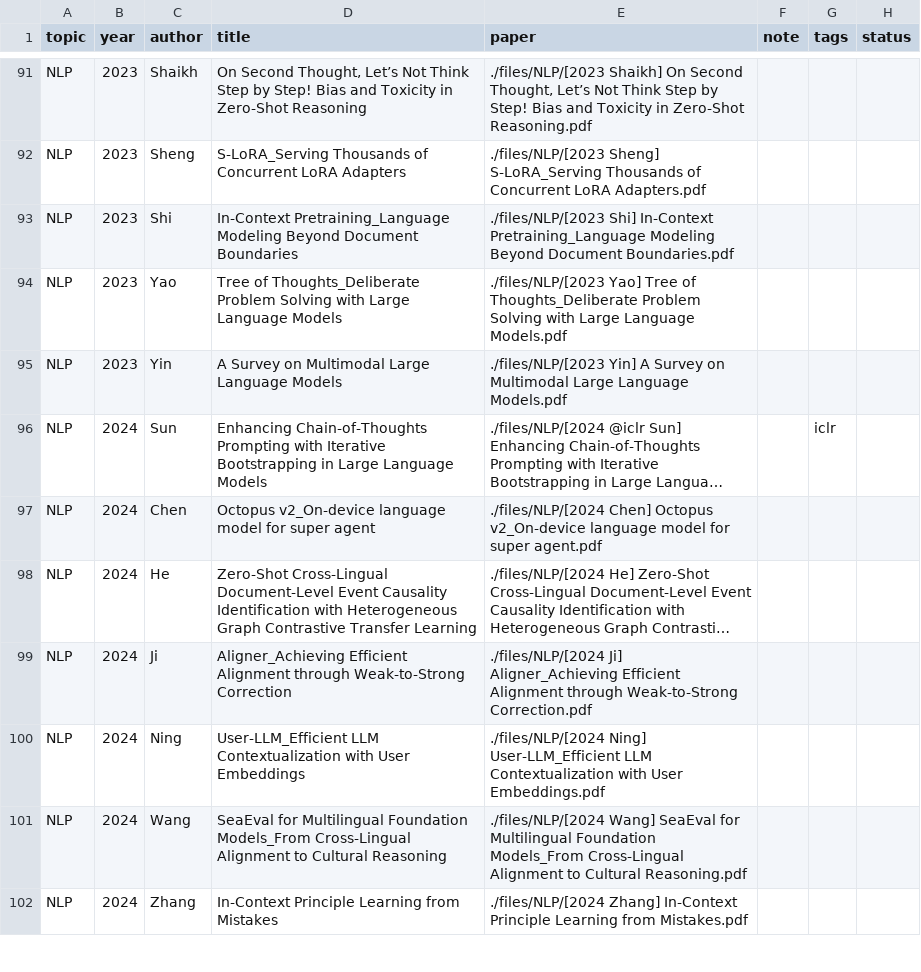
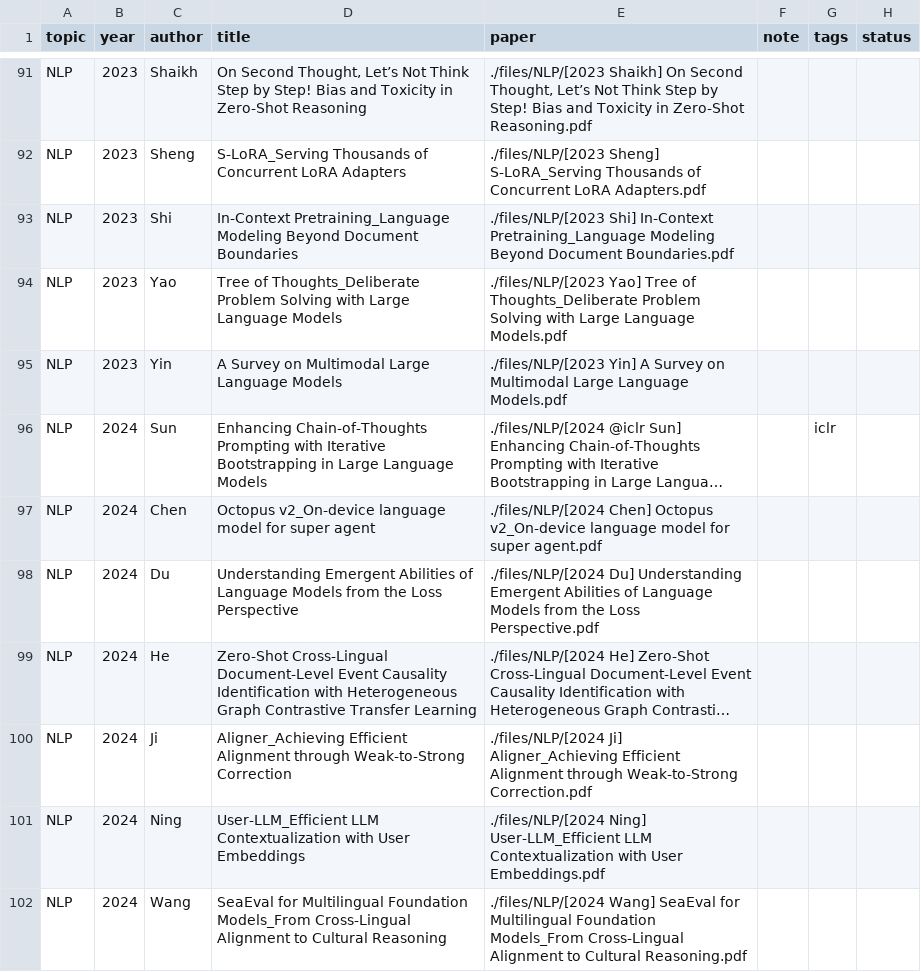
Before and after one commit to Gwanbou/Papers, a CSV file: automation/database.csv, drawn as a sheet; only a part is shown, gaps mark what is left out; the shorter side is filled out with more unchanged rows; long unchanged cells end in …; the diff names each change by its address in the sheet, - before the commit and + after, or states it on an @@ line.

Commit message:
Add papers

```diff
--- a/automation/database.csv
+++ b/automation/database.csv
+row 98: NLP | 2024 | Du | Understanding Emergent Abilities of Language Models from the Loss Perspective | ./files/NLP/[2024 Du] Understanding Emergent Abilities of Language Models from the Loss Perspective.pdf
```
Also changed, not shown: 5 other files.
